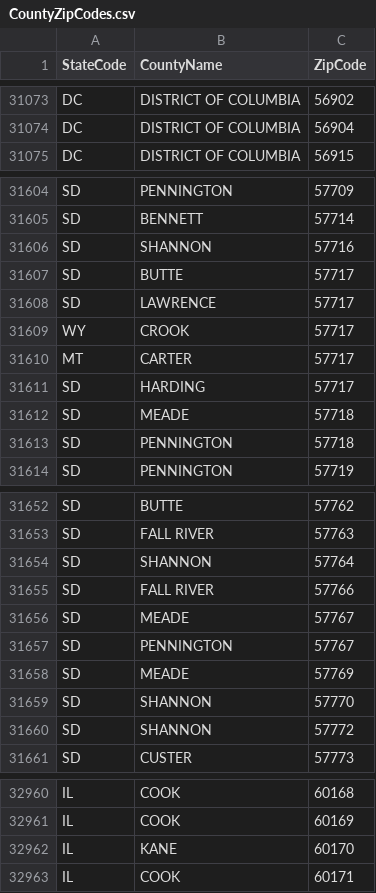
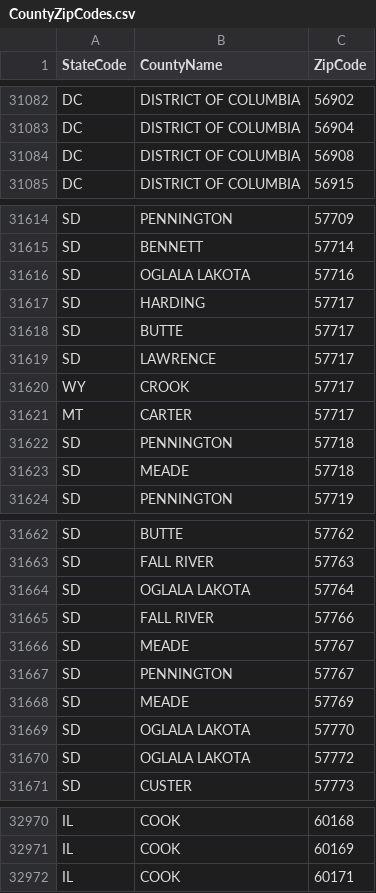
Before and after one commit to ritterim/atlas, a CSV file: common/CountyZipCodes.csv, drawn as a sheet; only a part is shown, gaps mark what is left out; the diff covers the shown part only.

```diff
--- a/common/CountyZipCodes.csv
+++ b/common/CountyZipCodes.csv
@@ -31074,2 +31083,3 @@ DC,DISTRICT OF COLUMBIA,56902
 DC,DISTRICT OF COLUMBIA,56904
+DC,DISTRICT OF COLUMBIA,56908
 DC,DISTRICT OF COLUMBIA,56915
@@ -31605,3 +31615,4 @@ SD,PENNINGTON,57709
 SD,BENNETT,57714
-SD,SHANNON,57716
+SD,OGLALA LAKOTA,57716
+SD,HARDING,57717
 SD,BUTTE,57717
@@ -31610,5 +31621,4 @@ WY,CROOK,57717
 MT,CARTER,57717
-SD,HARDING,57717
-SD,MEADE,57718
 SD,PENNINGTON,57718
+SD,MEADE,57718
 SD,PENNINGTON,57719
@@ -31653,3 +31663,3 @@ SD,BUTTE,57762
 SD,FALL RIVER,57763
-SD,SHANNON,57764
+SD,OGLALA LAKOTA,57764
 SD,FALL RIVER,57766
@@ -31658,4 +31668,4 @@ SD,PENNINGTON,57767
 SD,MEADE,57769
-SD,SHANNON,57770
-SD,SHANNON,57772
+SD,OGLALA LAKOTA,57770
+SD,OGLALA LAKOTA,57772
 SD,CUSTER,57773
@@ -32961,3 +32971,2 @@ IL,COOK,60168
 IL,COOK,60169
-IL,KANE,60170
 IL,COOK,60171
```
Also changed, not shown: 20 added rows, 11 removed rows, 1 moved row and 3 edited cells elsewhere in this file, common/Counties.csv, 1 other file.
